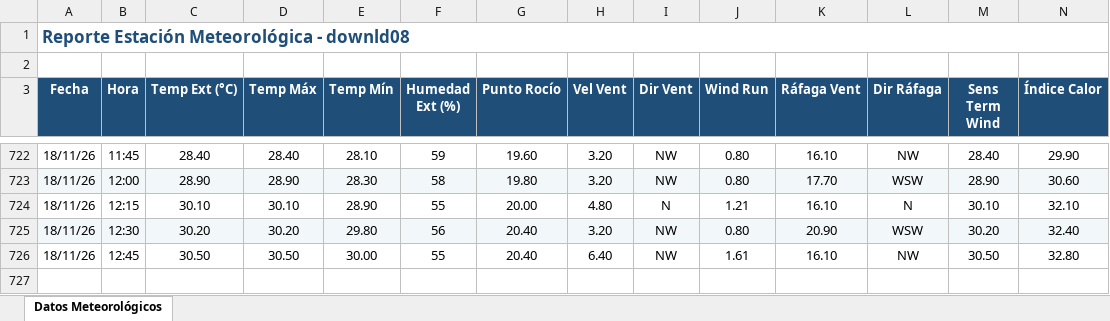
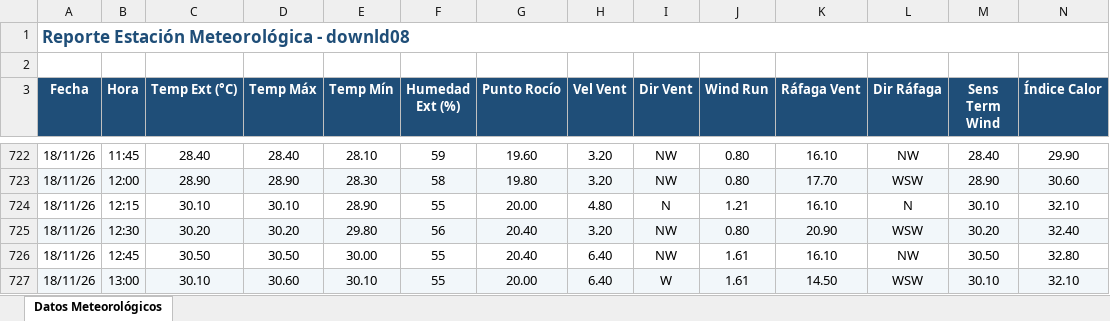
Before and after one commit to intasalta/ema_lajitas, an Excel workbook: downld08.xlsx, sheet Datos Meteorológicos, drawn as a sheet; only a part is shown, gaps mark what is left out; values as stored, in another font and other column widths than the file's, no borders; rows hold the shown columns only; the diff names each change by its address in the sheet, - before the commit and + after, or states it on an @@ line.

```diff
--- a/downld08.xlsx (sheet Datos Meteorológicos)
+++ b/downld08.xlsx (sheet Datos Meteorológicos)
+row 727: 18/11/26 | 13:00 | 30.10 | 30.60 | 30.10 | 55 | 20.00 | 6.40 | W | 1.61 | 14.50 | WSW | 30.10 | 32.10
```
Also changed, not shown: downld02.xlsx, 2 other files.
